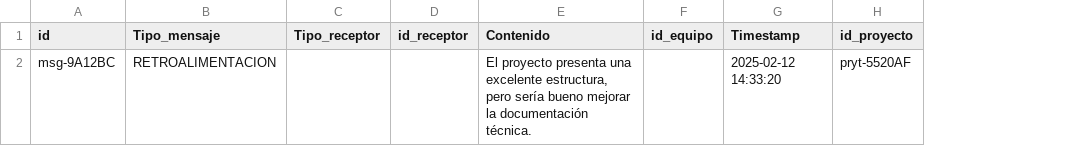
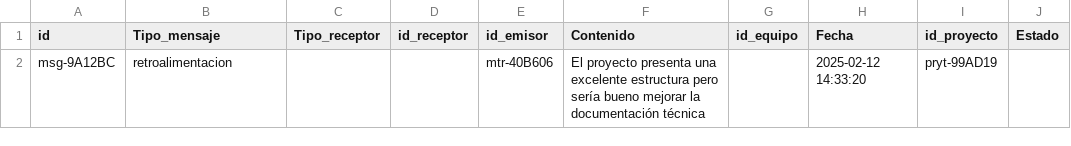
Before and after one commit to Joab-SC/hackaton, a CSV file: lib/hackaton/adapter/persistencia/mensaje.csv, drawn as a sheet; addresses are those after the commit; the diff names each change by its address in the sheet, - before the commit and + after, or states it on an @@ line.

```diff
--- a/lib/hackaton/adapter/persistencia/mensaje.csv
+++ b/lib/hackaton/adapter/persistencia/mensaje.csv
+column E (id_emisor), row 2: mtr-40B606
+column J (Estado), empty
-H1: Timestamp
+H1: Fecha
-B2 (Tipo_mensaje): RETROALIMENTACION
+B2 (Tipo_mensaje): retroalimentacion
-F2 (Contenido): …una excelente estructura, pero sería bueno mejorar la documentación técnica.
+F2 (Contenido): …una excelente estructura pero sería bueno mejorar la documentación técnica
-I2 (id_proyecto): pryt-5520AF
+I2 (id_proyecto): pryt-99AD19
```
Also changed, not shown: lib/hackaton/adapter/persistencia/usuario.csv, 7 other files.
